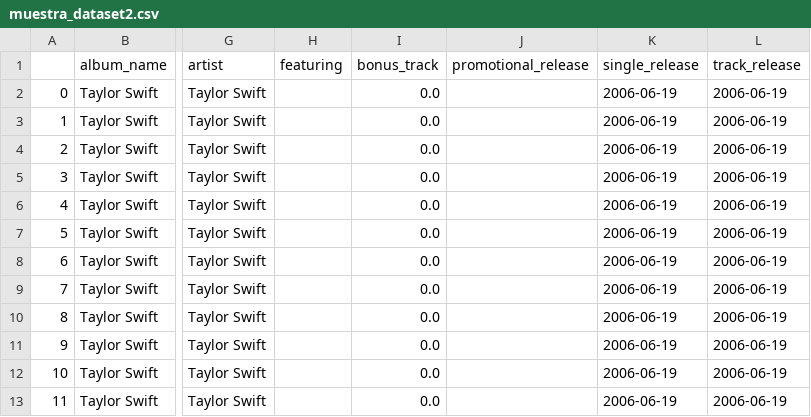
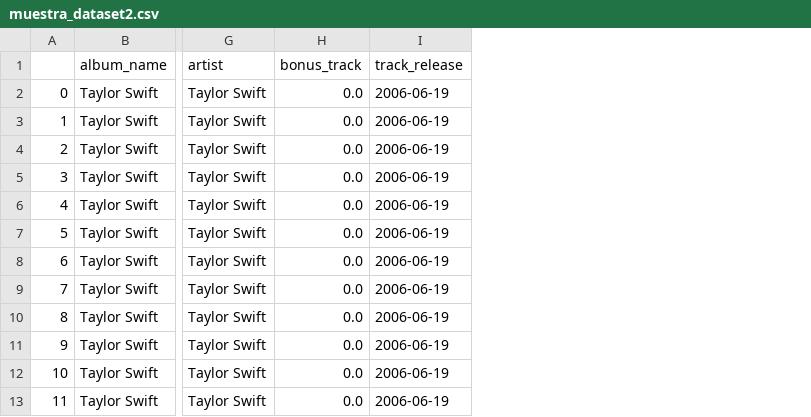
Before and after one commit to Wsm-erick/Diplomado, a CSV file: Modulo-I/Notebooks/muestra_dataset2.csv, drawn as a sheet; only a part is shown, gaps mark what is left out; the diff names each change by its address in the sheet, - before the commit and + after, or states it on an @@ line.

Commit message:
Muestra del segundo dataset de canciones

```diff
--- a/Modulo-I/Notebooks/muestra_dataset2.csv
+++ b/Modulo-I/Notebooks/muestra_dataset2.csv
-column H (featuring), empty
-column J (promotional_release), empty
-column K (single_release), rows 2-13: all 2006-06-19
```
